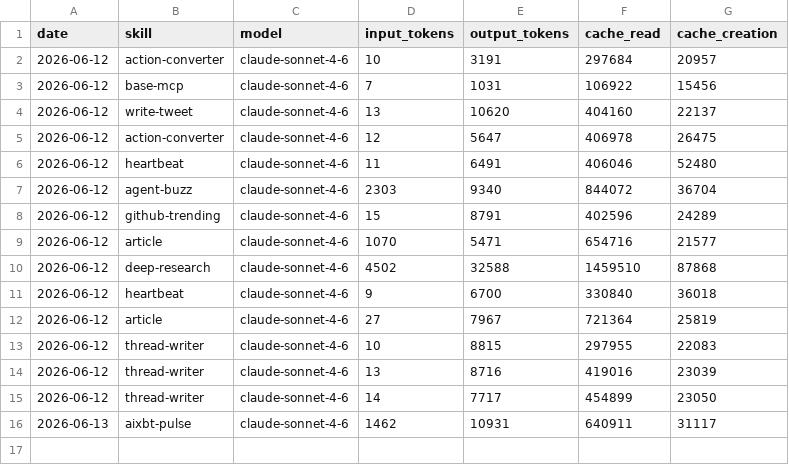
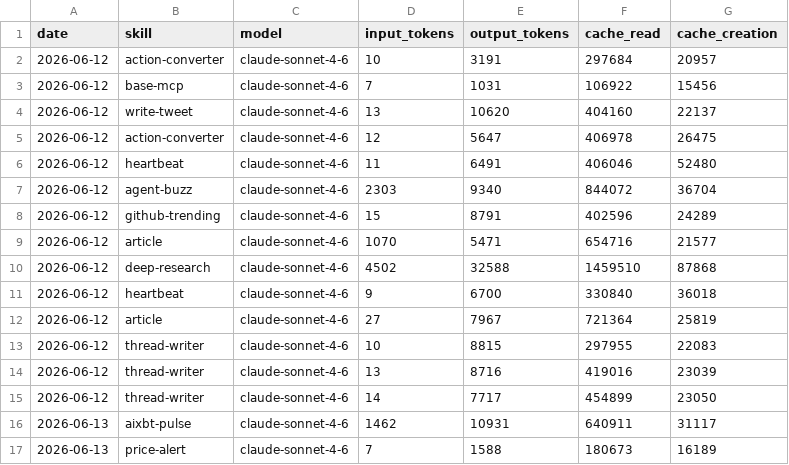
Before and after one commit to aeoncity-hub/my-aeon, a CSV file: memory/token-usage.csv, drawn as a sheet; the diff names each change by its address in the sheet, - before the commit and + after, or states it on an @@ line.

Commit message:
chore(price-alert): auto-commit 2026-06-13

```diff
--- a/memory/token-usage.csv
+++ b/memory/token-usage.csv
+row 17: 2026-06-13 | price-alert | claude-sonnet-4-6 | 7 | 1588 | 180673 | 16189
```
Also changed, not shown: 3 other files.
